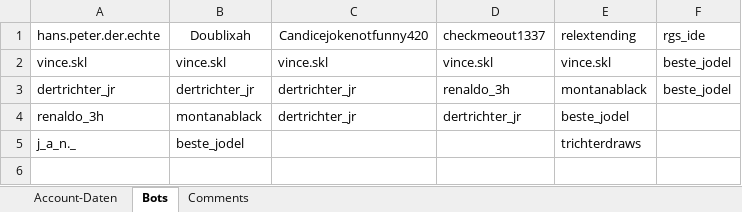
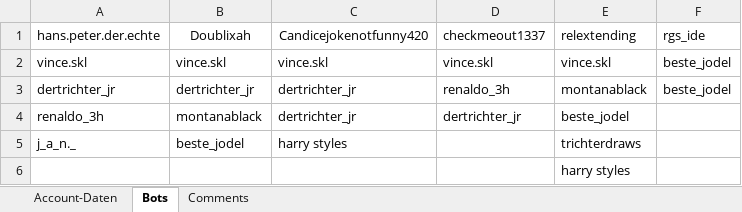
Before and after one commit to ThisIsAimLegend/Insta_Bot, an Excel workbook: data/data.xlsx, sheet Bots, drawn as a sheet; values as stored, in another font and other column widths than the file's, no borders; the diff names each change by its address in the sheet, - before the commit and + after, or states it on an @@ line.

```diff
--- a/data/data.xlsx (sheet Bots)
+++ b/data/data.xlsx (sheet Bots)
-C5 (Candicejokenotfunny420): (empty)
+C5 (Candicejokenotfunny420): harry styles
+row 6:  |  |  |  | harry styles
```
Also changed, not shown: 4 other files.
